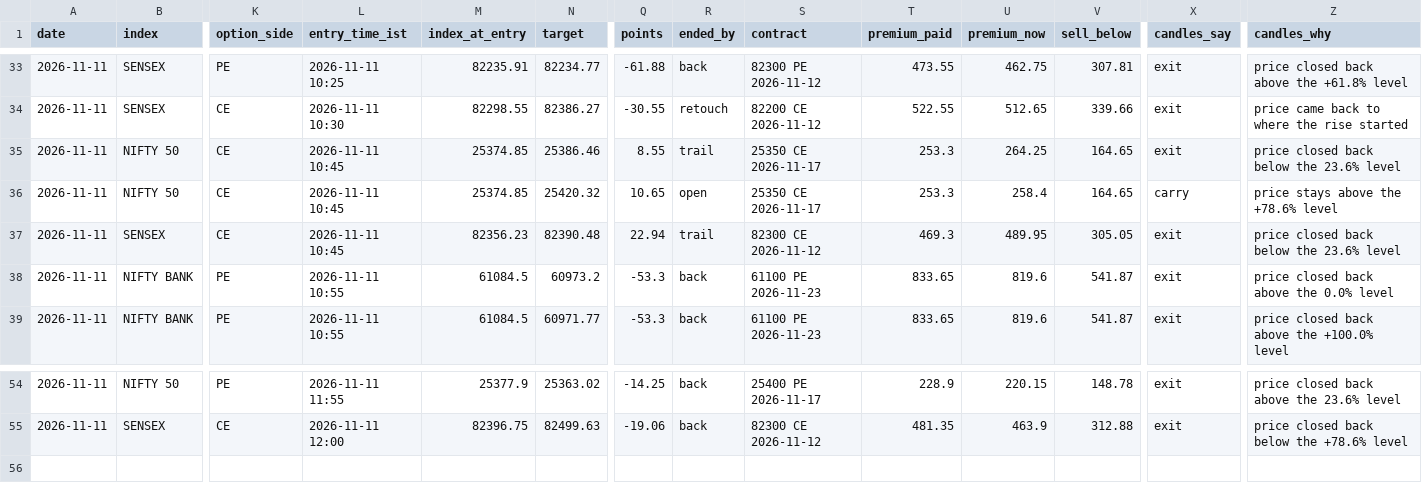
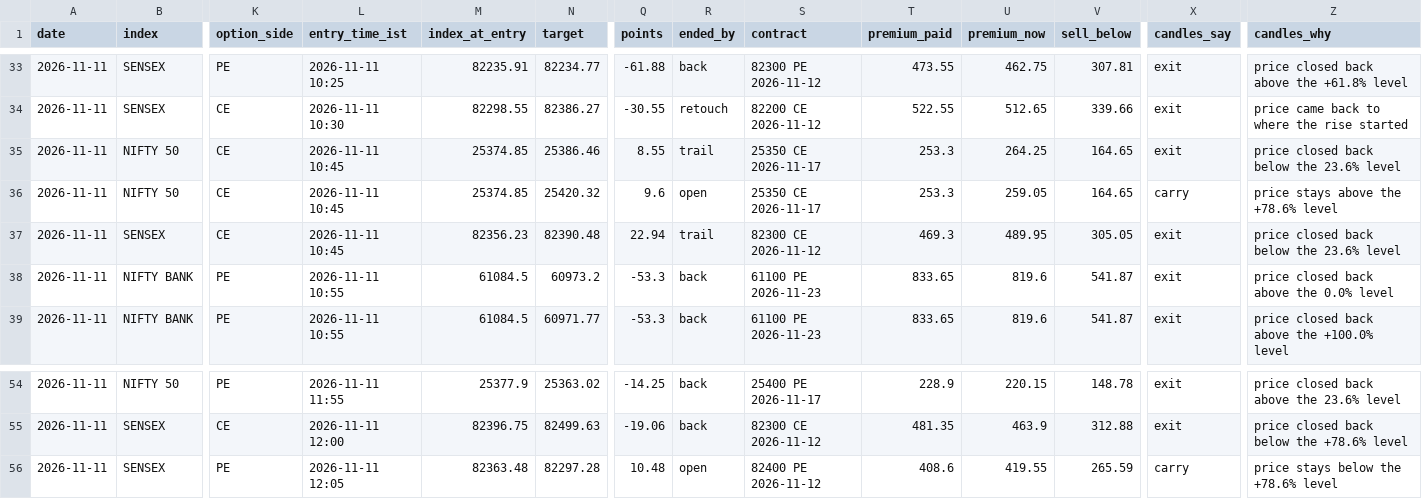
Before and after one commit to AAB-sys/My-Trade, a CSV file: sessions/2026-11-11-calls.csv, drawn as a sheet; only a part is shown, gaps mark what is left out; rows hold the shown columns only; the diff names each change by its address in the sheet, - before the commit and + after, or states it on an @@ line.

Commit message:
Session 2026-11-11-calls

```diff
--- a/sessions/2026-11-11-calls.csv
+++ b/sessions/2026-11-11-calls.csv
-Q36 (points): 10.65
+Q36 (points): 9.6
-U36 (premium_now): 258.4
+U36 (premium_now): 259.05
+row 56: 2026-11-11 | SENSEX | PE | 2026-11-11 12:05 | 82363.48 | 82297.28 | 10.48 | open | 82400 PE 2026-11-12 | 408.6 | 419.55 | 265.59 | carry | price stays below the +78.6% level
```
